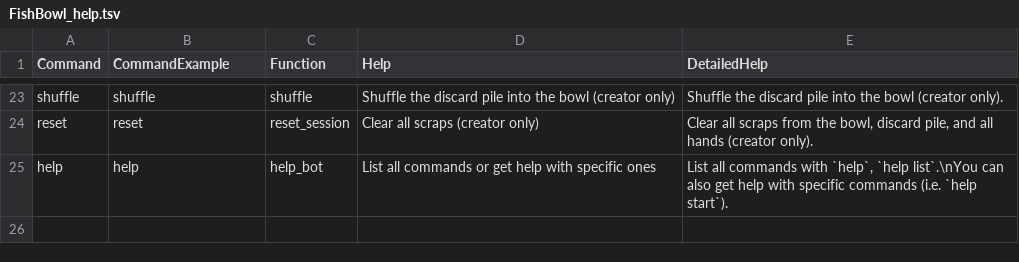
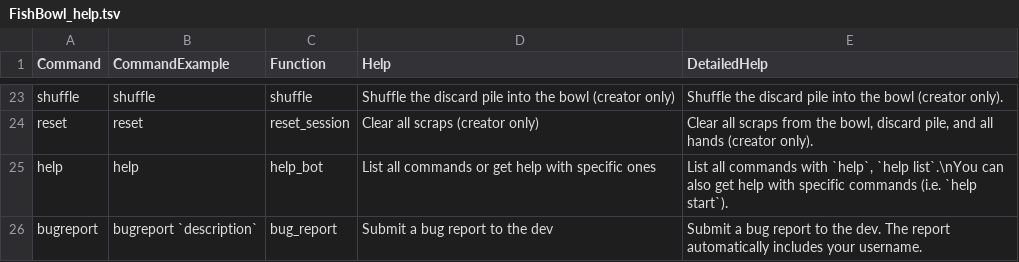
Before and after one commit to izaneighi/FishbowlBot, a TSV file: FishBowl_help.tsv, drawn as a sheet; only a part is shown, gaps mark what is left out; the diff names each change by its address in the sheet, - before the commit and + after, or states it on an @@ line.

Commit message:
adding bugreport

```diff
--- a/FishBowl_help.tsv
+++ b/FishBowl_help.tsv
+row 26: bugreport | bugreport `description` | bug_report | Submit a bug report to the dev | Submit a bug report to the dev. The report automatically includes your username.
```
Also changed, not shown: 2 other files.
